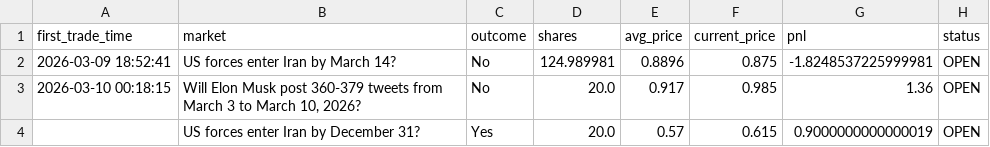
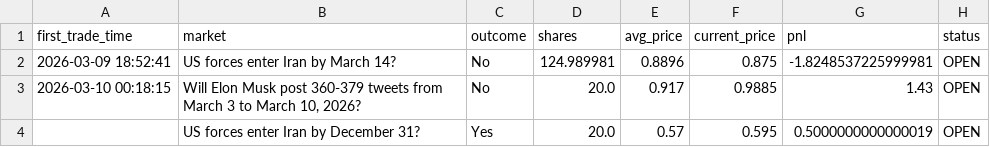
Before and after one commit to graziek9/tracker, a CSV file: polymarket_logbook_0x121785324CCa3fcf5a60D12ED8a96B93583C690a.csv, drawn as a sheet.

```diff
--- a/polymarket_logbook_0x121785324CCa3fcf5a60D12ED8a96B93583C690a.csv
+++ b/polymarket_logbook_0x121785324CCa3fcf5a60D12ED8a96B93583C690a.csv
@@ -2,3 +2,3 @@ first_trade_time,market,outcome,shares,avg_price,current_price,pnl,status
 2026-03-09 18:52:41,US forces enter Iran by March 14?,No,124.989981,0.8896,0.875,-1.8248537225999981,OPEN
-2026-03-10 00:18:15,"Will Elon Musk post 360-379 tweets from March 3 to March 10, 2026?",No,20.0,0.917,0.985,1.36,OPEN
-,US forces enter Iran by December 31?,Yes,20.0,0.57,0.615,0.9000000000000019,OPEN
+2026-03-10 00:18:15,"Will Elon Musk post 360-379 tweets from March 3 to March 10, 2026?",No,20.0,0.917,0.9885,1.43,OPEN
+,US forces enter Iran by December 31?,Yes,20.0,0.57,0.595,0.5000000000000019,OPEN
```
Also changed, not shown: data/trade_log_user_P2.csv, data/trade_log_user_S1.csv, 10 other files.
